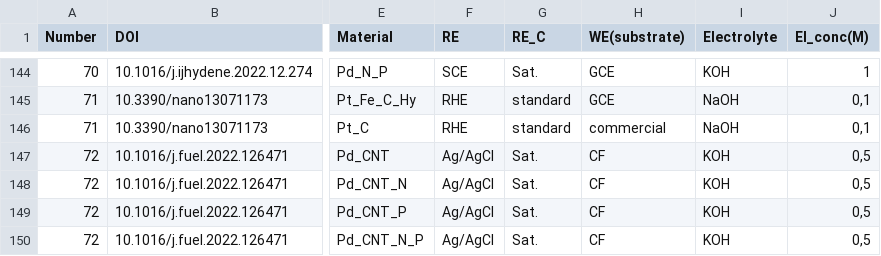
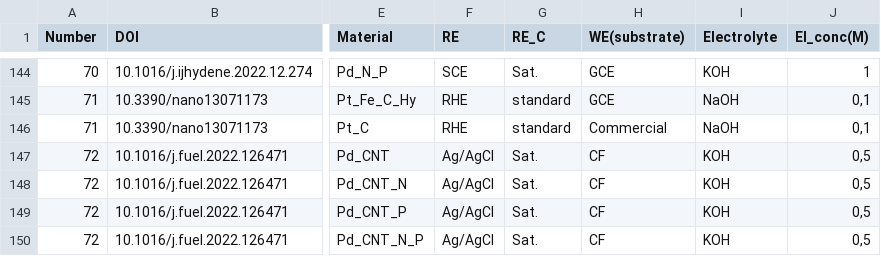
Before and after one commit to cypr1ss/data_glycerol, a CSV file: data_glycerol_1605.csv, drawn as a sheet; only a part is shown, gaps mark what is left out; the diff names each change by its address in the sheet, - before the commit and + after, or states it on an @@ line.

```diff
--- a/data_glycerol_1605.csv
+++ b/data_glycerol_1605.csv
-H146 (WE(substrate)): commercial
+H146 (WE(substrate)): Commercial
```
